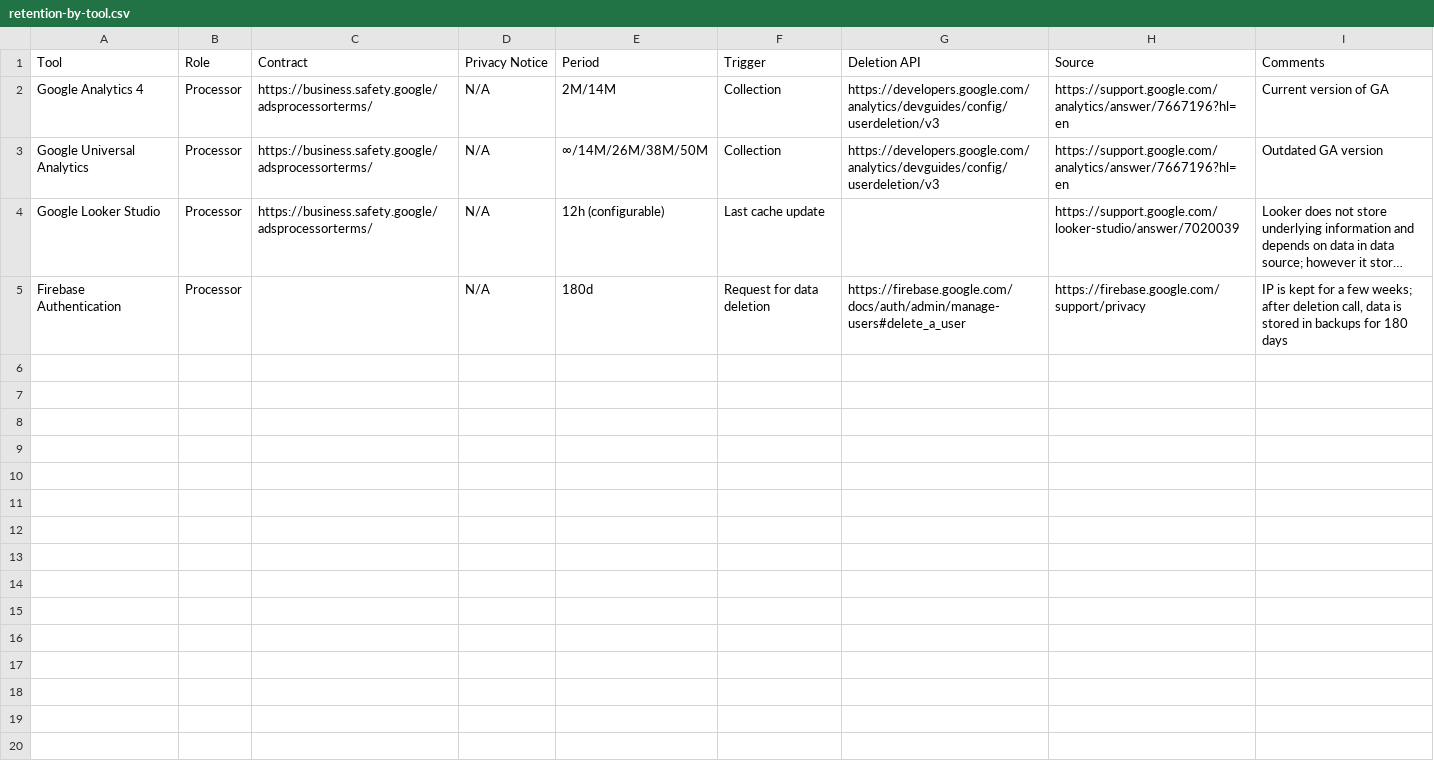
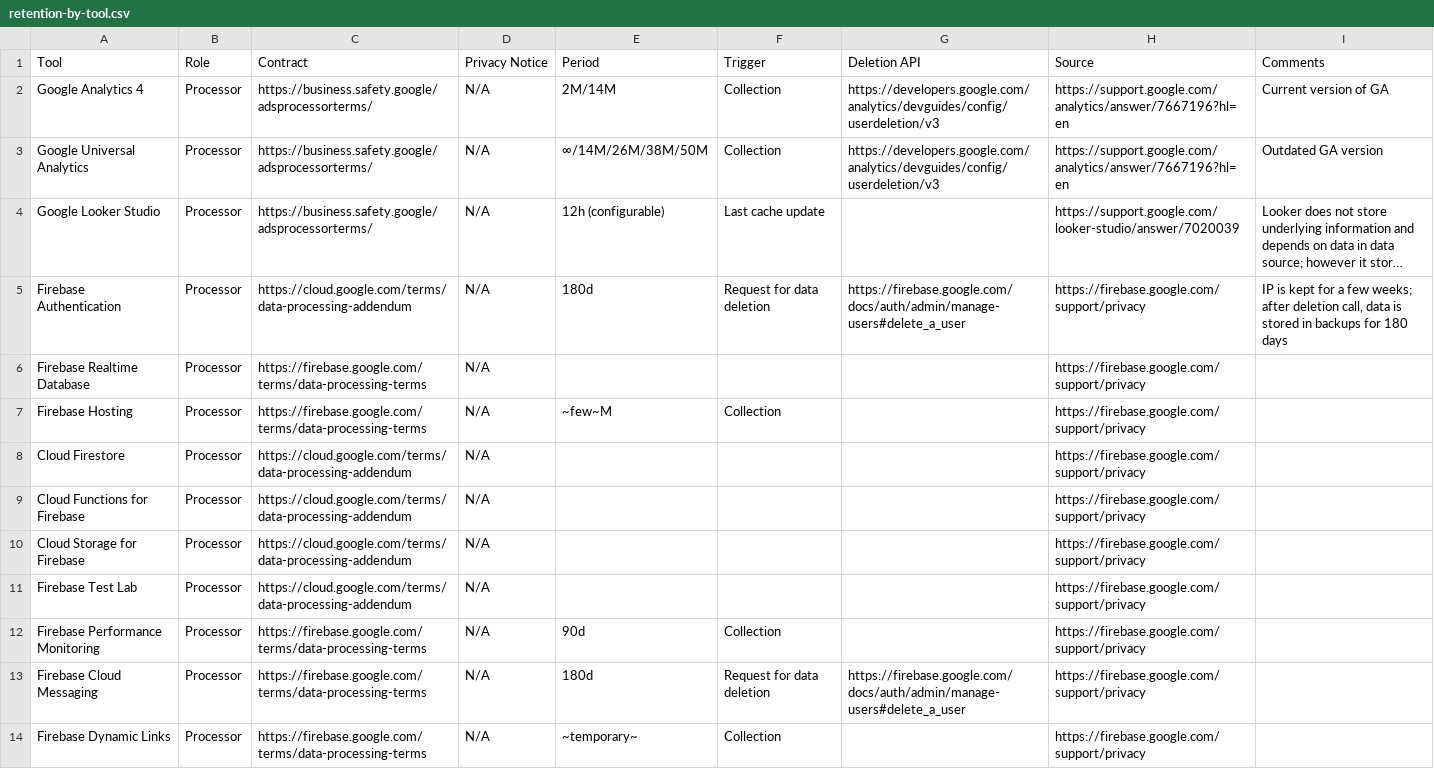
Before and after one commit to olblinov/privacy-engineering-toolkit, a CSV file: retention/retention-by-tool.csv, drawn as a sheet; only a part is shown; long unchanged cells end in …; the diff covers the shown part only; the diff names each change by its address in the sheet, - before the commit and + after, or states it on an @@ line.

Commit message:
Added Firebase services

```diff
--- a/retention/retention-by-tool.csv
+++ b/retention/retention-by-tool.csv
-C5 (Contract): (empty)
+C5 (Contract): https://cloud.google.com/terms/data-processing-addendum
+row 6: Firebase Realtime Database | Processor | https://firebase.google.com/terms/data-processing-terms | N/A |  |  |  | https://firebase.google.com/support/privacy
+row 7: Firebase Hosting | Processor | https://firebase.google.com/terms/data-processing-terms | N/A | ~few~M | Collection |  | https://firebase.google.com/support/privacy
+row 8: Cloud Firestore | Processor | https://cloud.google.com/terms/data-processing-addendum | N/A |  |  |  | https://firebase.google.com/support/privacy
+row 9: Cloud Functions for Firebase | Processor | https://cloud.google.com/terms/data-processing-addendum | N/A |  |  |  | https://firebase.google.com/support/privacy
+row 10: Cloud Storage for Firebase | Processor | https://cloud.google.com/terms/data-processing-addendum | N/A |  |  |  | https://firebase.google.com/support/privacy
+row 11: Firebase Test Lab | Processor | https://cloud.google.com/terms/data-processing-addendum | N/A |  |  |  | https://firebase.google.com/support/privacy
+row 12: Firebase Performance Monitoring | Processor | https://firebase.google.com/terms/data-processing-terms | N/A | 90d | Collection |  | https://firebase.google.com/support/privacy
+row 13: Firebase Cloud Messaging | Processor | https://firebase.google.com/terms/data-processing-terms | N/A | 180d | Request for data deletion | https://firebase.google.com/docs/auth/admin/manage-users#delete_a_user | https://firebase.google.com/support/privacy
+row 14: Firebase Dynamic Links | Processor | https://firebase.google.com/terms/data-processing-terms | N/A | ~temporary~ | Collection |  | https://firebase.google.com/support/privacy
```
Also changed, not shown: 10 added rows elsewhere in this file.
